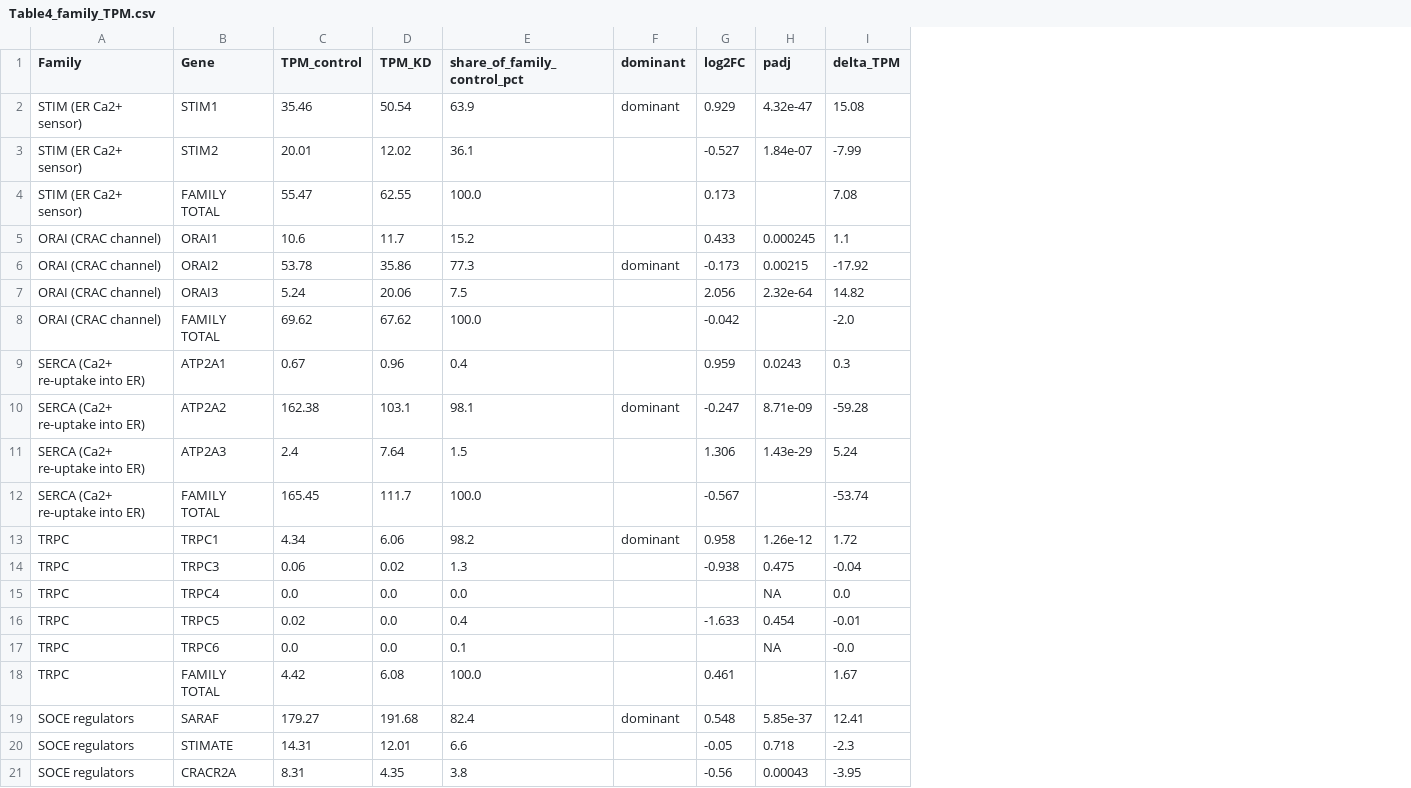
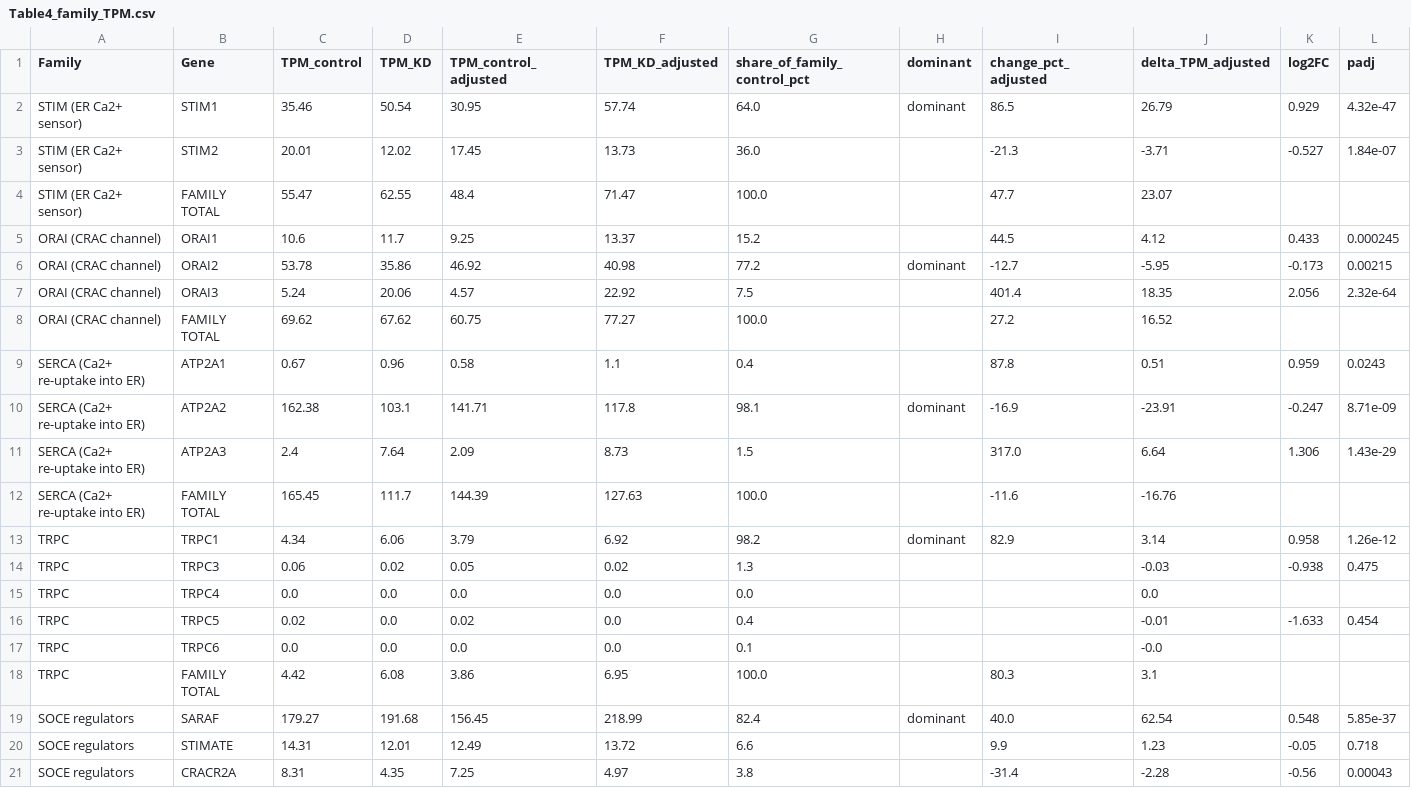
Before and after one commit to elmasnuryilmaz/tdp43-soce-manuscript, a CSV file: source_data/Table4_family_TPM.csv, drawn as a sheet; only a part is shown; removed rows and columns are numbered as before the commit, all else as after; the diff covers the shown part only; the diff names each change by its address in the sheet, - before the commit and + after, or states it on an @@ line.

```diff
--- a/source_data/Table4_family_TPM.csv
+++ b/source_data/Table4_family_TPM.csv
+column E (TPM_control_adjusted), rows 2-21: 30.95 | 17.45 | 48.4 | 9.25 | 46.92 | 4.57 | 60.75 | 0.58 | 141.71 | 2.09 | 144.39 | 3.79 | 0.05 | 0.0 | 0.02 | 0.0 | 3.86 | 156.45 | 12.49 | 7.25
+column F (TPM_KD_adjusted), rows 2-21: 57.74 | 13.73 | 71.47 | 13.37 | 40.98 | 22.92 | 77.27 | 1.1 | 117.8 | 8.73 | 127.63 | 6.92 | 0.02 | 0.0 | 0.0 | 0.0 | 6.95 | 218.99 | 13.72 | 4.97
+column I (change_pct_adjusted), rows 2-21: 86.5 | -21.3 | 47.7 | 44.5 | -12.7 | 401.4 | 27.2 | 87.8 | -16.9 | 317.0 | -11.6 | 82.9 |  |  |  |  | 80.3 | 40.0 | 9.9 | -31.4
+column J (delta_TPM_adjusted), rows 2-21: 26.79 | -3.71 | 23.07 | 4.12 | -5.95 | 18.35 | 16.52 | 0.51 | -23.91 | 6.64 | -16.76 | 3.14 | -0.03 | 0.0 | -0.01 | -0.0 | 3.1 | 62.54 | 1.23 | -2.28
-column I (delta_TPM), rows 2-21: 15.08 | -7.99 | 7.08 | 1.1 | -17.92 | 14.82 | -2.0 | 0.3 | -59.28 | 5.24 | -53.74 | 1.72 | -0.04 | 0.0 | -0.01 | -0.0 | 1.67 | 12.41 | -2.3 | -3.95
-G2 (share_of_family_control_pct): 63.9
+G2 (share_of_family_control_pct): 64.0
-G3 (share_of_family_control_pct): 36.1
+G3 (share_of_family_control_pct): 36.0
-K4 (log2FC): 0.173
+K4 (log2FC): (empty)
-G6 (share_of_family_control_pct): 77.3
+G6 (share_of_family_control_pct): 77.2
-K8 (log2FC): -0.042
+K8 (log2FC): (empty)
-K12 (log2FC): -0.567
+K12 (log2FC): (empty)
-L15 (padj): NA
+L15 (padj): (empty)
-L17 (padj): NA
+L17 (padj): (empty)
-K18 (log2FC): 0.461
+K18 (log2FC): (empty)
```
Also changed, not shown: 4 edited cells elsewhere in this file, supplementary/S12_cryptic_counts_by_dataset.csv, supplementary/S14_control_vs_control_null_test.csv, 27 other files.
